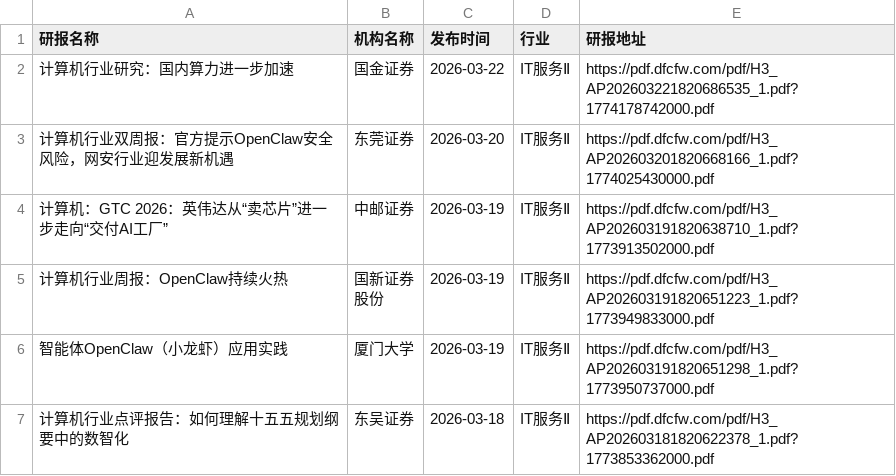
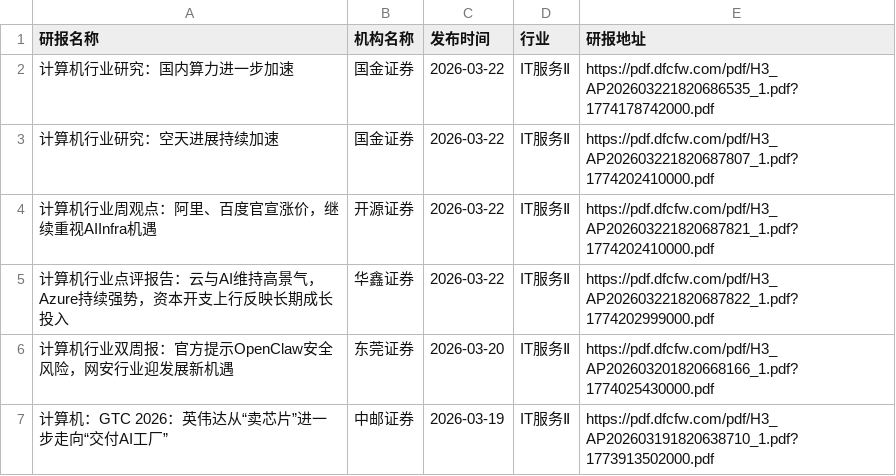
Before and after one commit to yueshandewu/dongcai_report, a CSV file: eastmoney/IT服务Ⅱ.csv, drawn as a sheet; only a part is shown; the shorter side is filled out with more unchanged rows.

```diff
--- a/eastmoney/IT服务Ⅱ.csv
+++ b/eastmoney/IT服务Ⅱ.csv
@@ -2,2 +2,5 @@
 计算机行业研究：国内算力进一步加速,国金证券,2026-03-22,IT服务Ⅱ,https://pdf.dfcfw.com/pdf/H3_AP202603221820686535_1.pdf?1774178742000.pdf
+计算机行业研究：空天进展持续加速,国金证券,2026-03-22,IT服务Ⅱ,https://pdf.dfcfw.com/pdf/H3_AP202603221820687807_1.pdf?1774202410000.pdf
+计算机行业周观点：阿里、百度官宣涨价，继续重视AIInfra机遇,开源证券,2026-03-22,IT服务Ⅱ,https://pdf.dfcfw.com/pdf/H3_AP202603221820687821_1.pdf?1774202410000.pdf
+计算机行业点评报告：云与AI维持高景气，Azure持续强势，资本开支上行反映长期成长投入,华鑫证券,2026-03-22,IT服务Ⅱ,https://pdf.dfcfw.com/pdf/H3_AP202603221820687822_1.pdf?1774202999000.pdf
 计算机行业双周报：官方提示OpenClaw安全风险，网安行业迎发展新机遇,东莞证券,2026-03-20,IT服务Ⅱ,https://pdf.dfcfw.com/pdf/H3_AP202603201820668166_1.pdf?1774025430000.pdf
```
Also changed, not shown: eastmoney/化学制药.csv, eastmoney/汽车零部件.csv, 35 other files.
